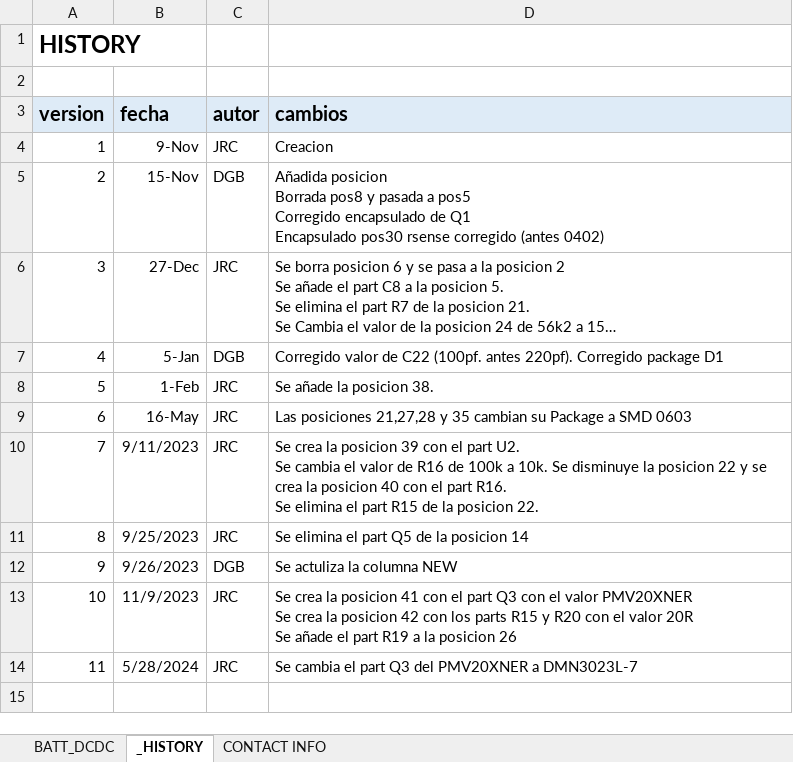
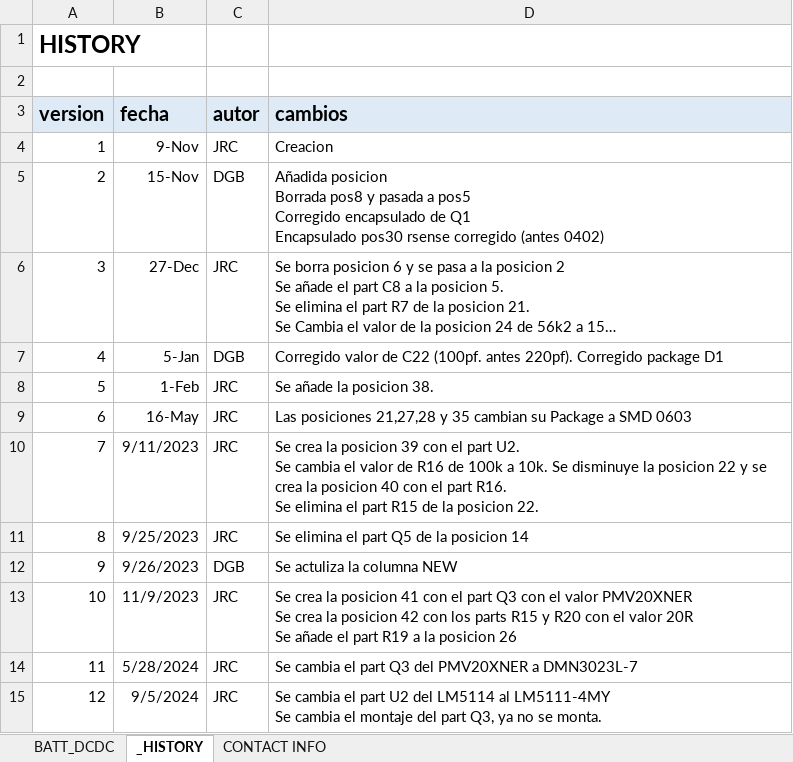
Before and after one commit to MSTKMAD/battery-pack, an Excel workbook: 02.HARDWARE/V2-ROVER R-1/02.BOM/BATT_DCDC.xlsx, sheet _HISTORY, drawn as a sheet; long unchanged cells end in …; values as stored, in another font and other column widths than the file's, no borders; ↵ is a line break in a cell; the diff names each change by its address in the sheet, - before the commit and + after, or states it on an @@ line.

```diff
--- a/02.HARDWARE/V2-ROVER R-1/02.BOM/BATT_DCDC.xlsx (sheet _HISTORY)
+++ b/02.HARDWARE/V2-ROVER R-1/02.BOM/BATT_DCDC.xlsx (sheet _HISTORY)
+row 15: 12 | 9/5/2024 | JRC | Se cambia el part U2 del LM5114 al LM5111-4MY ↵ Se cambia el montaje del part Q3, ya no se monta.
```
Also changed, not shown: sheet BATT_DCDC, 7 other files.
